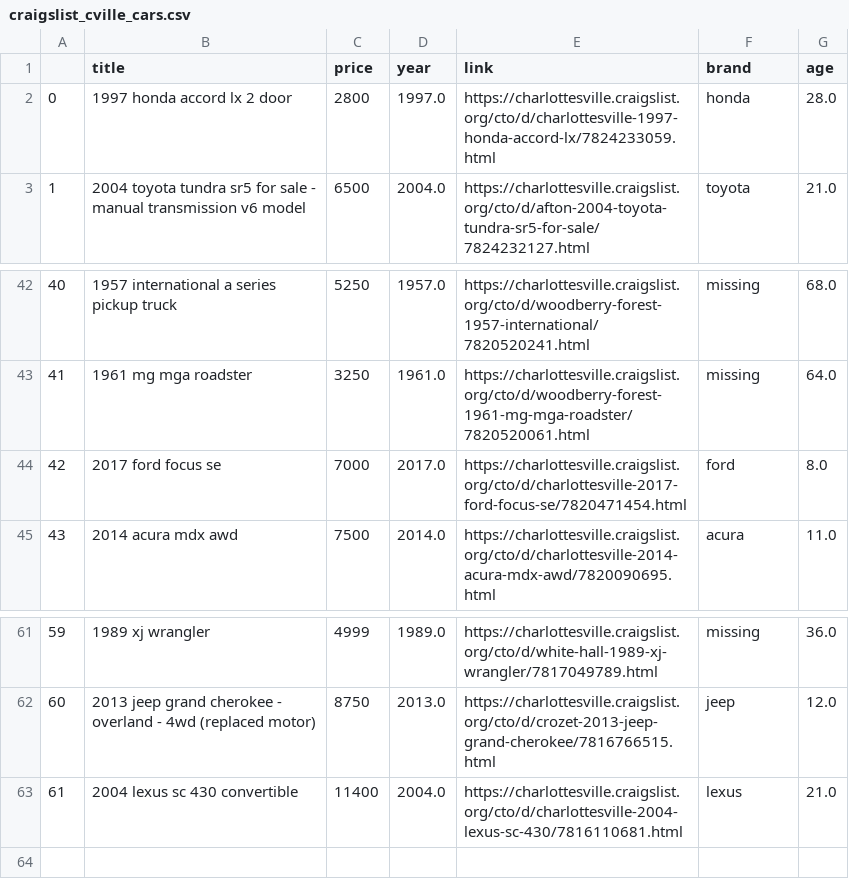
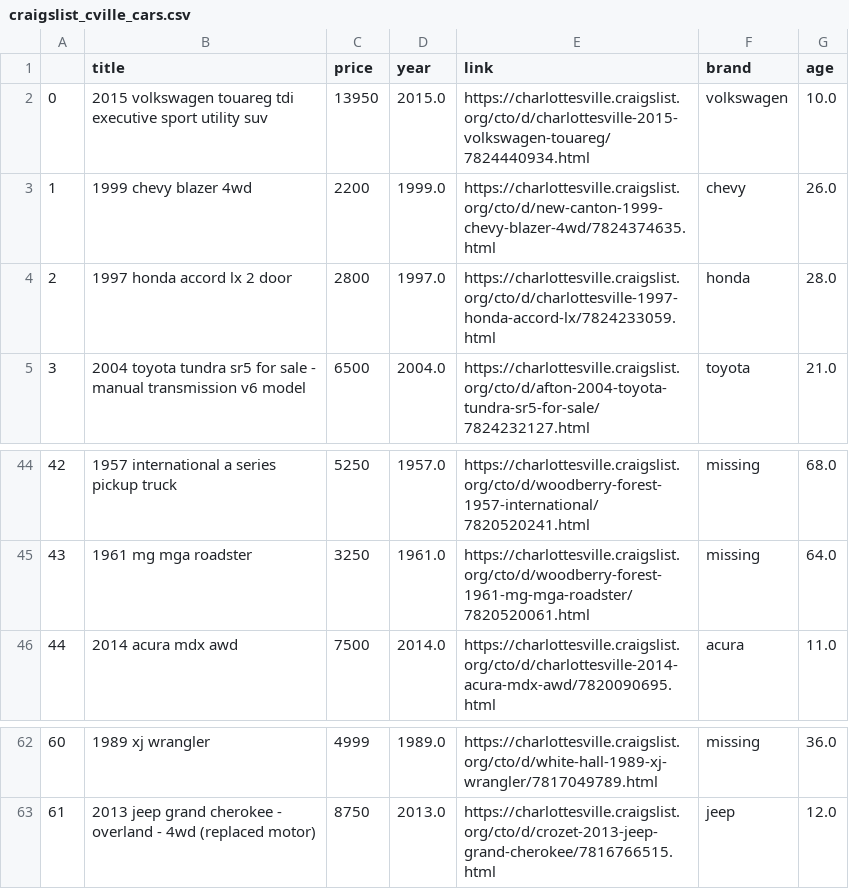
Before and after one commit to corinnefog/wrangling, a CSV file: lab/src/craigslist_cville_cars.csv, drawn as a sheet; only a part is shown, gaps mark what is left out; removed rows and columns are numbered as before the commit, all else as after; the diff names each change by its address in the sheet, - before the commit and + after, or states it on an @@ line.

```diff
--- a/lab/src/craigslist_cville_cars.csv
+++ b/lab/src/craigslist_cville_cars.csv
+row 2: 0 | 2015 volkswagen touareg tdi executive sport utility suv | 13950 | 2015.0 | https://charlottesville.craigslist.org/cto/d/charlottesville-2015-volkswagen-touareg/7824440934.html | volkswagen | 10.0
+row 3: 1 | 1999 chevy blazer 4wd | 2200 | 1999.0 | https://charlottesville.craigslist.org/cto/d/new-canton-1999-chevy-blazer-4wd/7824374635.html | chevy | 26.0
@@ column A renumbered between rows 4 and 63 @@
-row 44: 42 | 2017 ford focus se | 7000 | 2017.0 | https://charlottesville.craigslist.org/cto/d/charlottesville-2017-ford-focus-se/7820471454.html | ford | 8.0
-row 63: 61 | 2004 lexus sc 430 convertible | 11400 | 2004.0 | https://charlottesville.craigslist.org/cto/d/charlottesville-2004-lexus-sc-430/7816110681.html | lexus | 21.0
```
Also changed, not shown: 1 other file.
